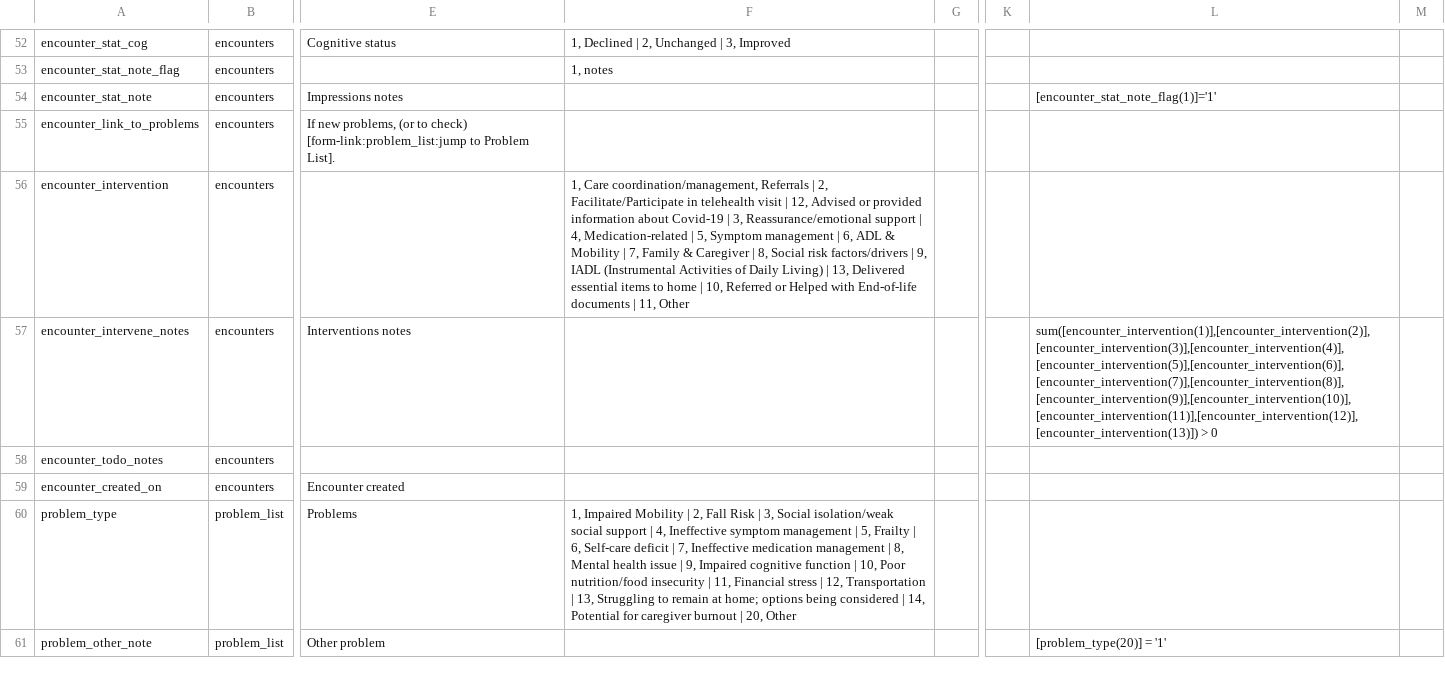
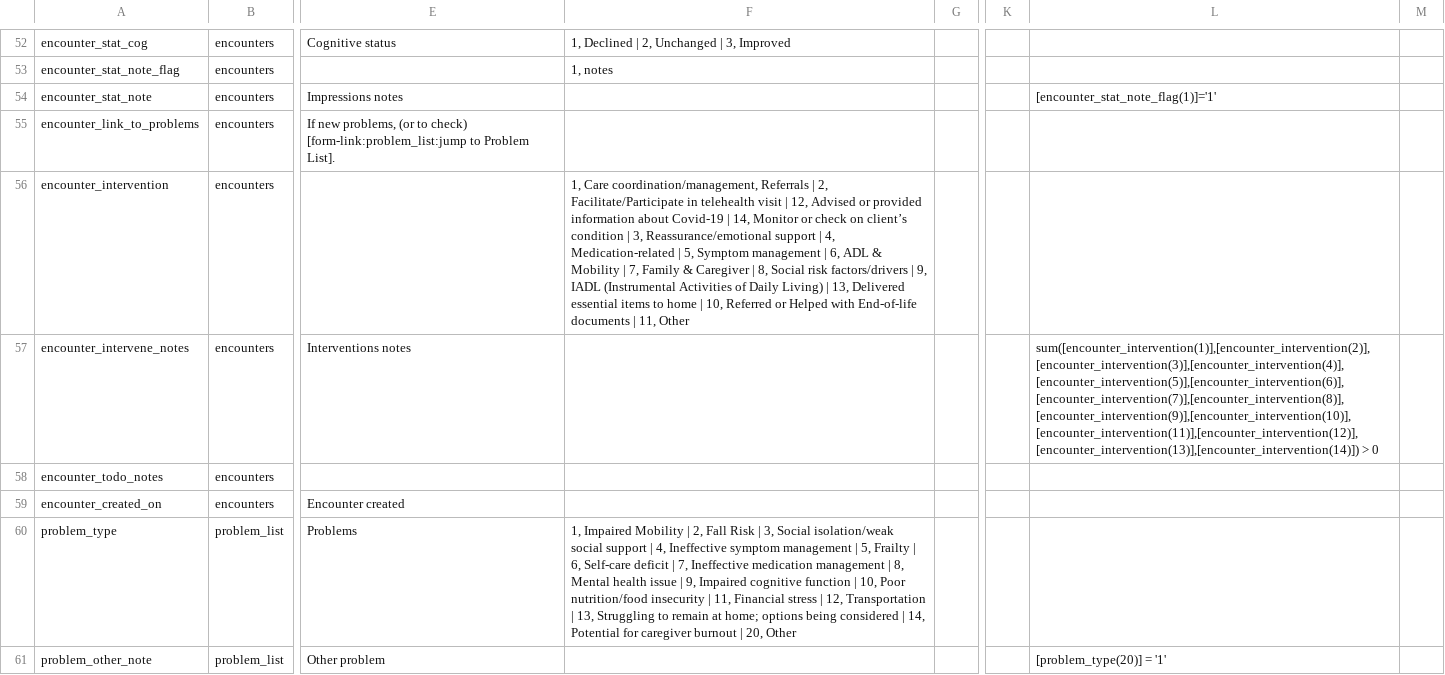
Before and after one commit to lcarlp/uvcnp, a CSV file: DataDictionary.csv, drawn as a sheet; only a part is shown, gaps mark what is left out; the diff names each change by its address in the sheet, - before the commit and + after, or states it on an @@ line.

Commit message:
Added new intervention to encounter_intervention: "Monitor or check on client’s condition"

```diff
--- a/DataDictionary.csv
+++ b/DataDictionary.csv
-F56: …Covid-19 | 3, Reassurance/emotional…
+F56: …Covid-19 | 14, Monitor or check on client’s condition | 3, Reassurance/emotional…
-L57: sum([encounter_intervention(1)],[encounter_intervention(2)],[encounter_intervention(3)],[encounter_intervention(4)],[encounter_intervention(5)],[encounter_intervention(6)],[encounter_intervention(7)],[encounter_intervention(8)],[encounter_intervention(9)],[encounter_intervention(10)],[encounter_intervention(11)],[encounter_intervention(12)],[encounter_intervention(13)]) > 0
+L57: sum([encounter_intervention(1)],[encounter_intervention(2)],[encounter_intervention(3)],[encounter_intervention(4)],[encounter_intervention(5)],[encounter_intervention(6)],[encounter_intervention(7)],[encounter_intervention(8)],[encounter_intervention(9)],[encounter_intervention(10)],[encounter_intervention(11)],[encounter_intervention(12)],[encounter_intervention(13)],[encounter_intervention(14)]) > 0
```
